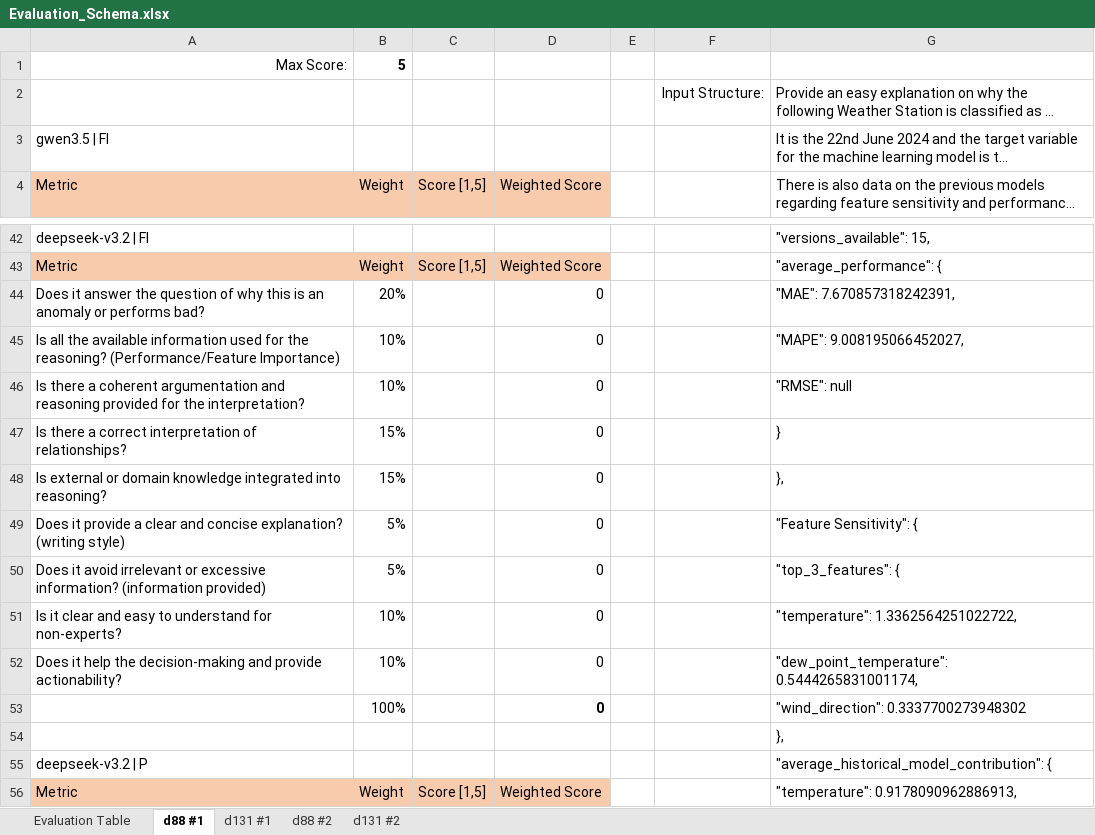
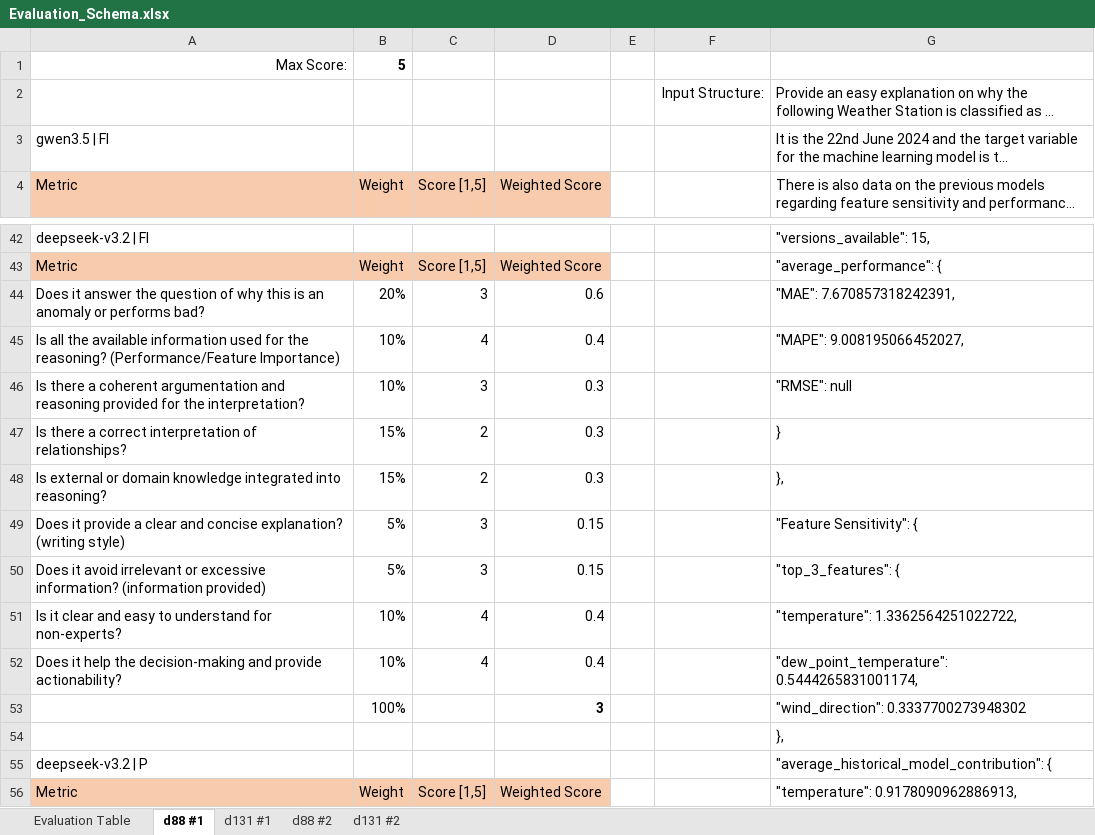
Before and after one commit to kwurster2708/Master_Thesis, an Excel workbook: Evaluation_Schema.xlsx, sheet d88 #1, drawn as a sheet; only a part is shown, gaps mark what is left out; long unchanged cells end in …; values as stored, in another font and other column widths than the file's, no borders; the diff covers the shown part only; the diff names each change by its address in the sheet, - before the commit and + after, or states it on an @@ line.

```diff
--- a/Evaluation_Schema.xlsx (sheet d88 #1)
+++ b/Evaluation_Schema.xlsx (sheet d88 #1)
-C44 (Score [1,5]): (empty)
+C44 (Score [1,5]): 3
-D44 (Weighted Score): 0
+D44 (Weighted Score): 0.6
-C45 (Score [1,5]): (empty)
+C45 (Score [1,5]): 4
-D45 (Weighted Score): 0
+D45 (Weighted Score): 0.4
-C46 (Score [1,5]): (empty)
+C46 (Score [1,5]): 3
-D46:D48 (Weighted Score): 0
+D46:D48 (Weighted Score): 0.3
-C47:C48 (Score [1,5]): (empty)
+C47:C48 (Score [1,5]): 2
-C49:C50 (Score [1,5]): (empty)
+C49:C50 (Score [1,5]): 3
-D49:D50 (Weighted Score): 0
+D49:D50 (Weighted Score): 0.15
-C51:C52 (Score [1,5]): (empty)
+C51:C52 (Score [1,5]): 4
-D51:D52 (Weighted Score): 0
+D51:D52 (Weighted Score): 0.4
-D53 (Weighted Score): 0
+D53 (Weighted Score): 3
```
Also changed, not shown: 95 edited cells elsewhere in this sheet, sheet d131 #1, sheet Evaluation Table, 3 other files.
